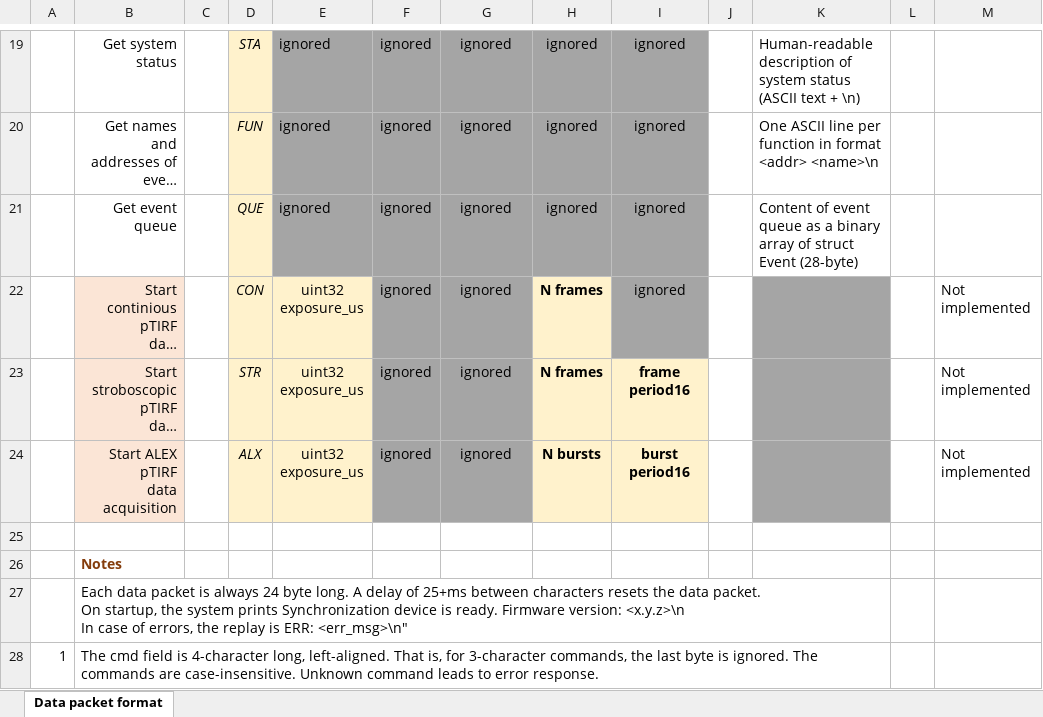
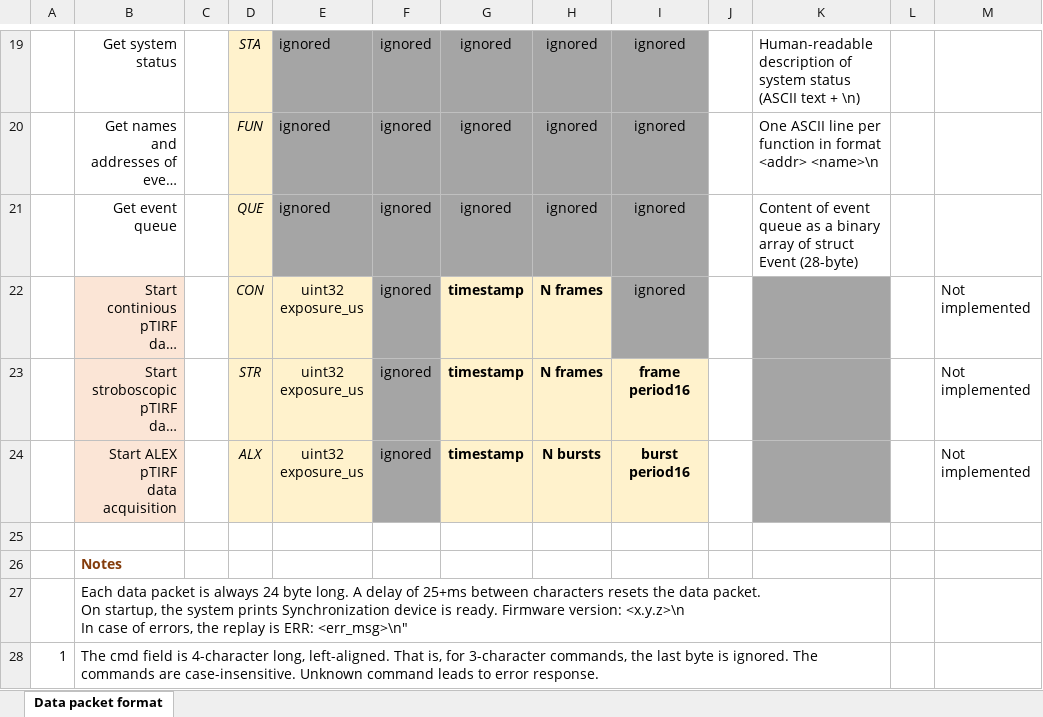
Before and after one commit to stjude-smc/sync_device_32, an Excel workbook: doc/data packet structure.xlsx, sheet Data packet format, drawn as a sheet; only a part is shown, gaps mark what is left out; long unchanged cells end in …; values as stored, in another font and other column widths than the file's, no borders; the diff names each change by its address in the sheet, - before the commit and + after, or states it on an @@ line.

```diff
--- a/doc/data packet structure.xlsx (sheet Data packet format)
+++ b/doc/data packet structure.xlsx (sheet Data packet format)
-G22:G24: ignored
+G22:G24: timestamp
@@ G22:G24 fill: #A5A5A5 → #FFF2CC, bold: off → on @@
```
Also changed, not shown: 3 other files.
